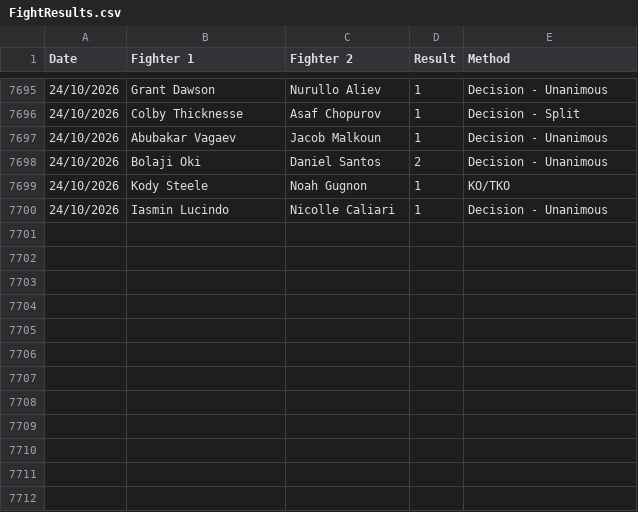
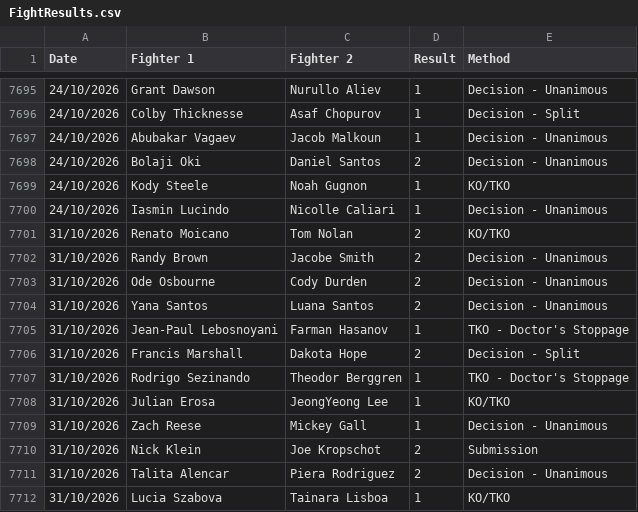
Before and after one commit to Sam-Armstrong/UFC-Almanac, a CSV file: data/FightResults.csv, drawn as a sheet; only a part is shown, gaps mark what is left out; the diff names each change by its address in the sheet, - before the commit and + after, or states it on an @@ line.

```diff
--- a/data/FightResults.csv
+++ b/data/FightResults.csv
+row 7701: 31/10/2026 | Renato Moicano | Tom Nolan | 2 | KO/TKO
+row 7702: 31/10/2026 | Randy Brown | Jacobe Smith | 2 | Decision - Unanimous
+row 7703: 31/10/2026 | Ode Osbourne | Cody Durden | 2 | Decision - Unanimous
+row 7704: 31/10/2026 | Yana Santos | Luana Santos | 2 | Decision - Unanimous
+row 7705: 31/10/2026 | Jean-Paul Lebosnoyani | Farman Hasanov | 1 | TKO - Doctor's Stoppage
+row 7706: 31/10/2026 | Francis Marshall | Dakota Hope | 2 | Decision - Split
+row 7707: 31/10/2026 | Rodrigo Sezinando | Theodor Berggren | 1 | TKO - Doctor's Stoppage
+row 7708: 31/10/2026 | Julian Erosa | JeongYeong Lee | 1 | KO/TKO
+row 7709: 31/10/2026 | Zach Reese | Mickey Gall | 1 | Decision - Unanimous
+row 7710: 31/10/2026 | Nick Klein | Joe Kropschot | 2 | Submission
+row 7711: 31/10/2026 | Talita Alencar | Piera Rodriguez | 2 | Decision - Unanimous
+row 7712: 31/10/2026 | Lucia Szabova | Tainara Lisboa | 1 | KO/TKO
```
Also changed, not shown: data/FightStats.csv.
